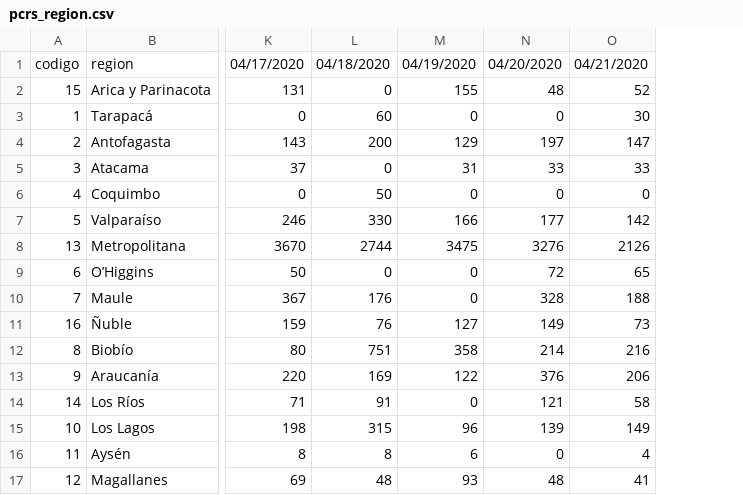
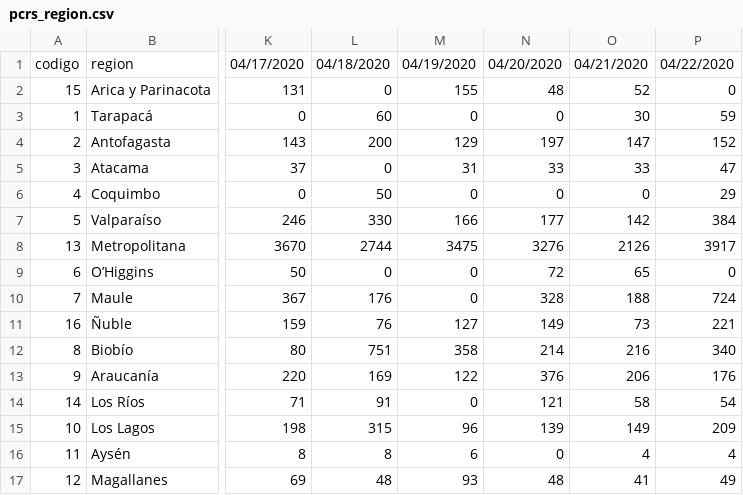
Before and after one commit to jorgeperezrojas/covid19-data, a CSV file: csv/pcrs_region.csv, drawn as a sheet; only a part is shown, gaps mark what is left out; the diff names each change by its address in the sheet, - before the commit and + after, or states it on an @@ line.

```diff
--- a/csv/pcrs_region.csv
+++ b/csv/pcrs_region.csv
+column P, rows 1-17: 04/22/2020 | 0 | 59 | 152 | 47 | 29 | 384 | 3917 | 0 | 724 | 221 | 340 | 176 | 54 | 209 | 4 | 49
```
Also changed, not shown: csv/notificaciones.csv.
